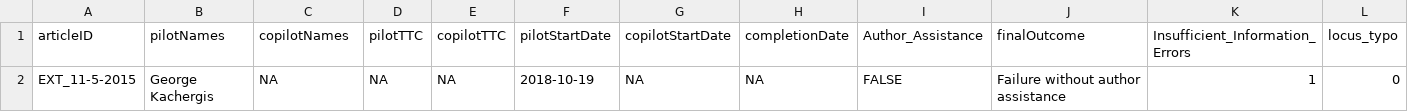
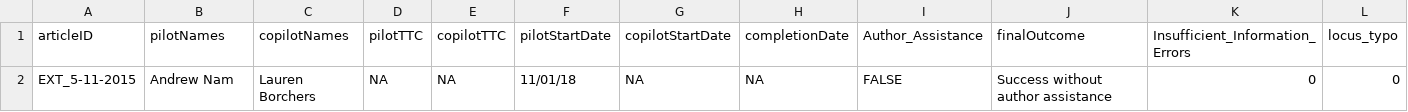
Before and after one commit to METRICS-CARPS/CARPS_11_5_2015, a CSV file: pilotReportExtras.csv, drawn as a sheet; only a part is shown; removed rows and columns are numbered as before the commit, all else as after; rows hold the shown columns only; the diff names each change by its address in the sheet, - before the commit and + after, or states it on an @@ line.

Commit message:
Reproducibility report

```diff
--- a/pilotReportExtras.csv
+++ b/pilotReportExtras.csv
-row 2: EXT_11-5-2015 | George Kachergis | NA | NA | NA | 2018-10-19 | NA | NA | FALSE | Failure without author assistance | 1 | 0
+row 2: EXT_5-11-2015 | Andrew Nam | Lauren Borchers | NA | NA | 11/01/18 | NA | NA | FALSE | Success without author assistance | 0 | 0
```
Also changed, not shown: 7 other files.
